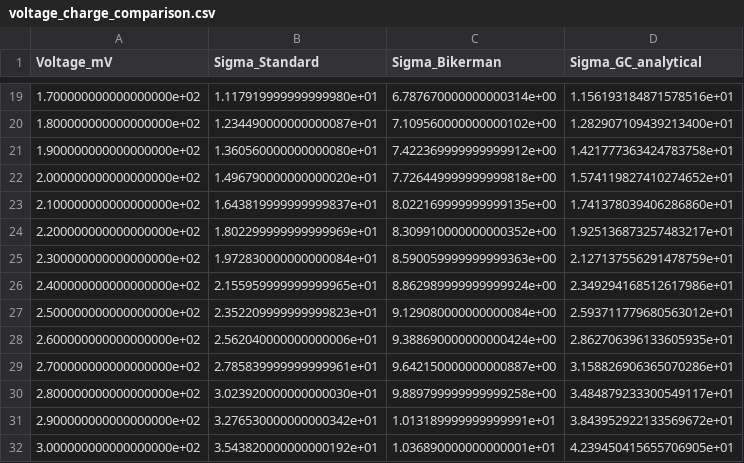
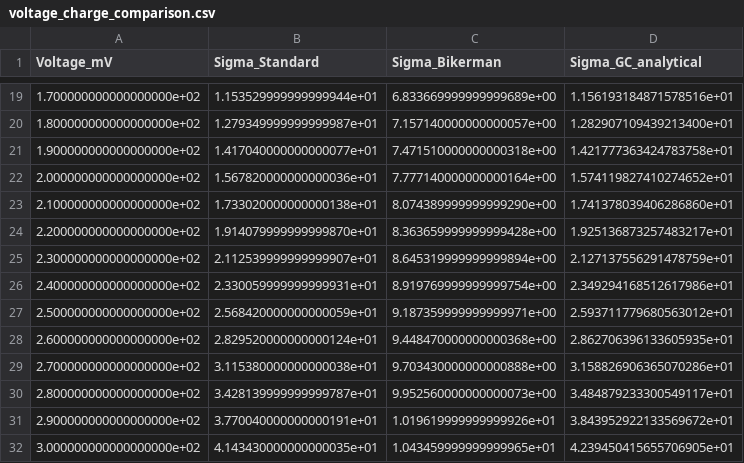
Before and after one commit to koki-takagi-ep/pnp, a CSV file: results/voltage_charge_comparison.csv, drawn as a sheet; only a part is shown, gaps mark what is left out; the diff covers the shown part only.

```diff
--- a/results/voltage_charge_comparison.csv
+++ b/results/voltage_charge_comparison.csv
@@ -19,14 +19,14 @@ Voltage_mV,Sigma_Standard,Sigma_Bikerman,Sigma_GC_analytical
-1.700000000000000000e+02,1.117919999999999980e+01,6.787670000000000314e+00,1.156193184871578516e+01
-1.800000000000000000e+02,1.234490000000000087e+01,7.109560000000000102e+00,1.282907109439213400e+01
-1.900000000000000000e+02,1.360560000000000080e+01,7.422369999999999912e+00,1.421777363424783758e+01
-2.000000000000000000e+02,1.496790000000000020e+01,7.726449999999999818e+00,1.574119827410274652e+01
-2.100000000000000000e+02,1.643819999999999837e+01,8.022169999999999135e+00,1.741378039406286860e+01
-2.200000000000000000e+02,1.802299999999999969e+01,8.309910000000000352e+00,1.925136873257483217e+01
-2.300000000000000000e+02,1.972830000000000084e+01,8.590059999999999363e+00,2.127137556291478759e+01
-2.400000000000000000e+02,2.155959999999999965e+01,8.862989999999999924e+00,2.349294168512617986e+01
-2.500000000000000000e+02,2.352209999999999823e+01,9.129080000000000084e+00,2.593711779680563012e+01
-2.600000000000000000e+02,2.562040000000000006e+01,9.388690000000000424e+00,2.862706396133605935e+01
-2.700000000000000000e+02,2.785839999999999961e+01,9.642150000000000887e+00,3.158826906365070286e+01
-2.800000000000000000e+02,3.023920000000000030e+01,9.889799999999999258e+00,3.484879233300549117e+01
-2.900000000000000000e+02,3.276530000000000342e+01,1.013189999999999991e+01,3.843952922133569672e+01
-3.000000000000000000e+02,3.543820000000000192e+01,1.036890000000000001e+01,4.239450415655706905e+01
+1.700000000000000000e+02,1.153529999999999944e+01,6.833669999999999689e+00,1.156193184871578516e+01
+1.800000000000000000e+02,1.279349999999999987e+01,7.157140000000000057e+00,1.282907109439213400e+01
+1.900000000000000000e+02,1.417040000000000077e+01,7.471510000000000318e+00,1.421777363424783758e+01
+2.000000000000000000e+02,1.567820000000000036e+01,7.777140000000000164e+00,1.574119827410274652e+01
+2.100000000000000000e+02,1.733020000000000138e+01,8.074389999999999290e+00,1.741378039406286860e+01
+2.200000000000000000e+02,1.914079999999999870e+01,8.363659999999999428e+00,1.925136873257483217e+01
+2.300000000000000000e+02,2.112539999999999907e+01,8.645319999999999894e+00,2.127137556291478759e+01
+2.400000000000000000e+02,2.330059999999999931e+01,8.919769999999999754e+00,2.349294168512617986e+01
+2.500000000000000000e+02,2.568420000000000059e+01,9.187359999999999971e+00,2.593711779680563012e+01
+2.600000000000000000e+02,2.829520000000000124e+01,9.448470000000000368e+00,2.862706396133605935e+01
+2.700000000000000000e+02,3.115380000000000038e+01,9.703430000000000888e+00,3.158826906365070286e+01
+2.800000000000000000e+02,3.428139999999999787e+01,9.952560000000000073e+00,3.484879233300549117e+01
+2.900000000000000000e+02,3.770040000000000191e+01,1.019619999999999926e+01,3.843952922133569672e+01
+3.000000000000000000e+02,4.143430000000000035e+01,1.043459999999999965e+01,4.239450415655706905e+01
```
Also changed, not shown: 32 edited cells elsewhere in this file, 16 other files.
